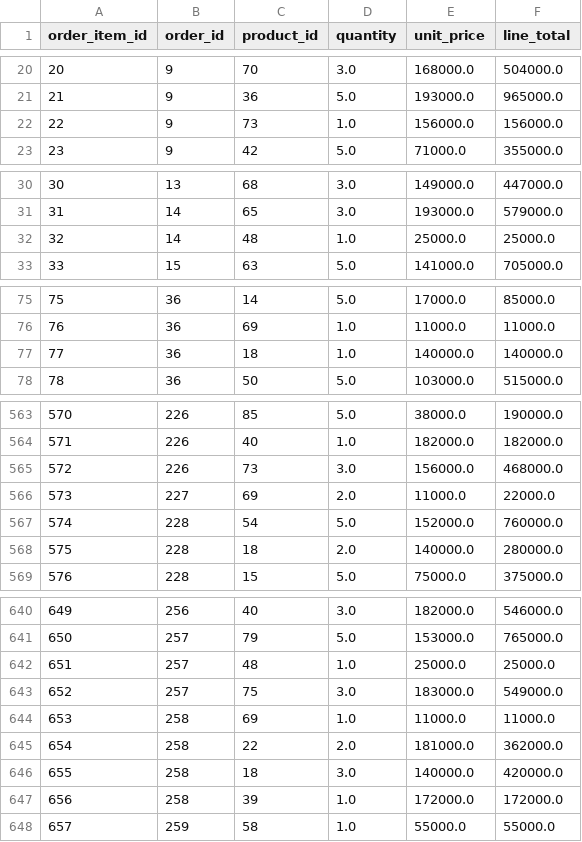
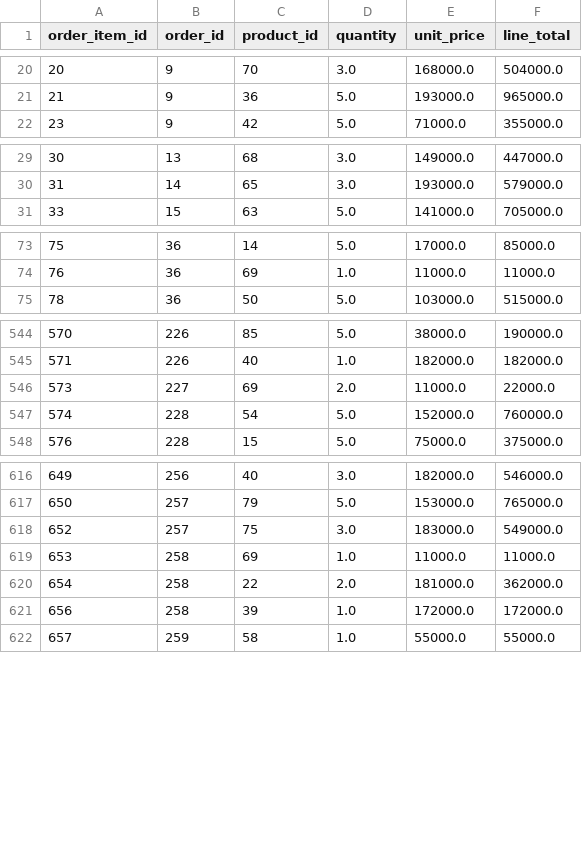
Before and after one commit to candle1030/llm-data-analysis-course, a CSV file: data/processed/order_items_clean.csv, drawn as a sheet; only a part is shown, gaps mark what is left out; the diff covers the shown part only.

```diff
--- a/data/processed/order_items_clean.csv
+++ b/data/processed/order_items_clean.csv
@@ -21,3 +21,2 @@ order_item_id,order_id,product_id,quantity,unit_price,line_total
 21,9,36,5.0,193000.0,965000.0
-22,9,73,1.0,156000.0,156000.0
 23,9,42,5.0,71000.0,355000.0
@@ -31,3 +30,2 @@ order_item_id,order_id,product_id,quantity,unit_price,line_total
 31,14,65,3.0,193000.0,579000.0
-32,14,48,1.0,25000.0,25000.0
 33,15,63,5.0,141000.0,705000.0
@@ -76,3 +74,2 @@ order_item_id,order_id,product_id,quantity,unit_price,line_total
 76,36,69,1.0,11000.0,11000.0
-77,36,18,1.0,140000.0,140000.0
 78,36,50,5.0,103000.0,515000.0
@@ -564,6 +545,4 @@ order_item_id,order_id,product_id,quantity,unit_price,line_total
 571,226,40,1.0,182000.0,182000.0
-572,226,73,3.0,156000.0,468000.0
 573,227,69,2.0,11000.0,22000.0
 574,228,54,5.0,152000.0,760000.0
-575,228,18,2.0,140000.0,280000.0
 576,228,15,5.0,75000.0,375000.0
@@ -641,3 +617,2 @@ order_item_id,order_id,product_id,quantity,unit_price,line_total
 650,257,79,5.0,153000.0,765000.0
-651,257,48,1.0,25000.0,25000.0
 652,257,75,3.0,183000.0,549000.0
@@ -645,3 +620,2 @@ order_item_id,order_id,product_id,quantity,unit_price,line_total
 654,258,22,2.0,181000.0,362000.0
-655,258,18,3.0,140000.0,420000.0
 656,258,39,1.0,172000.0,172000.0
```
Also changed, not shown: 21 removed rows elsewhere in this file, 26 other files.
